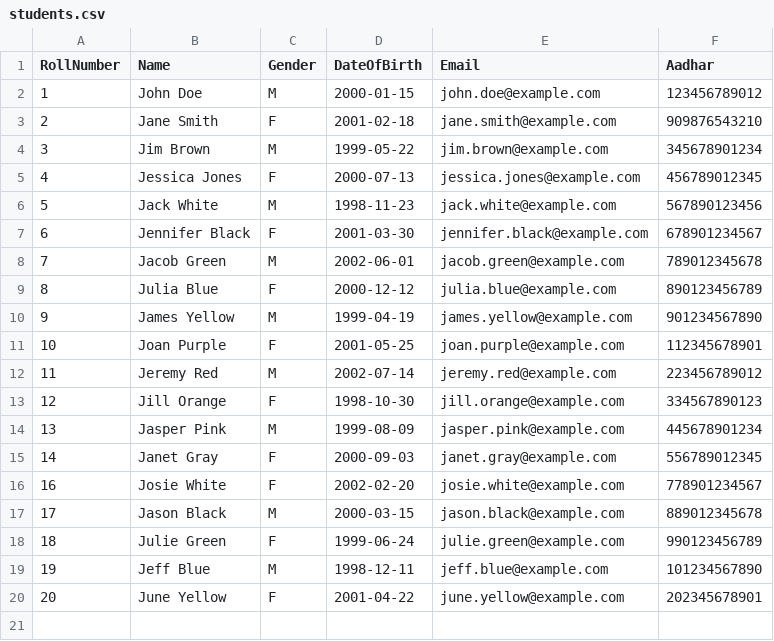
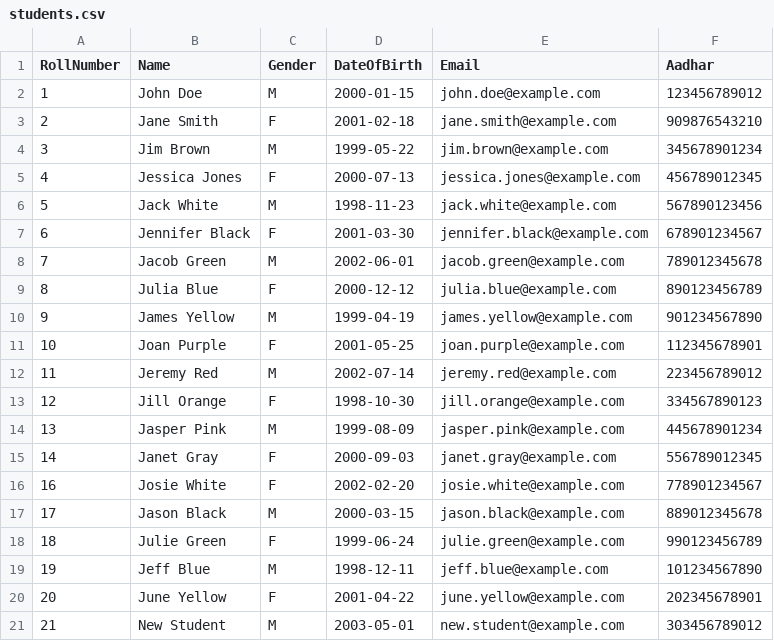
Before and after one commit to k26rahul/DBMS-T2-2024, a CSV file: Week-1/Students-Demo/Data/students.csv, drawn as a sheet; the diff names each change by its address in the sheet, - before the commit and + after, or states it on an @@ line.

Commit message:
Week-1\Students-Demo\CSV-Database.ipynb

```diff
--- a/Week-1/Students-Demo/Data/students.csv
+++ b/Week-1/Students-Demo/Data/students.csv
+row 21: 21 | New Student | M | 2003-05-01 | new.student@example.com | 303456789012
```
Also changed, not shown: 1 other file.
